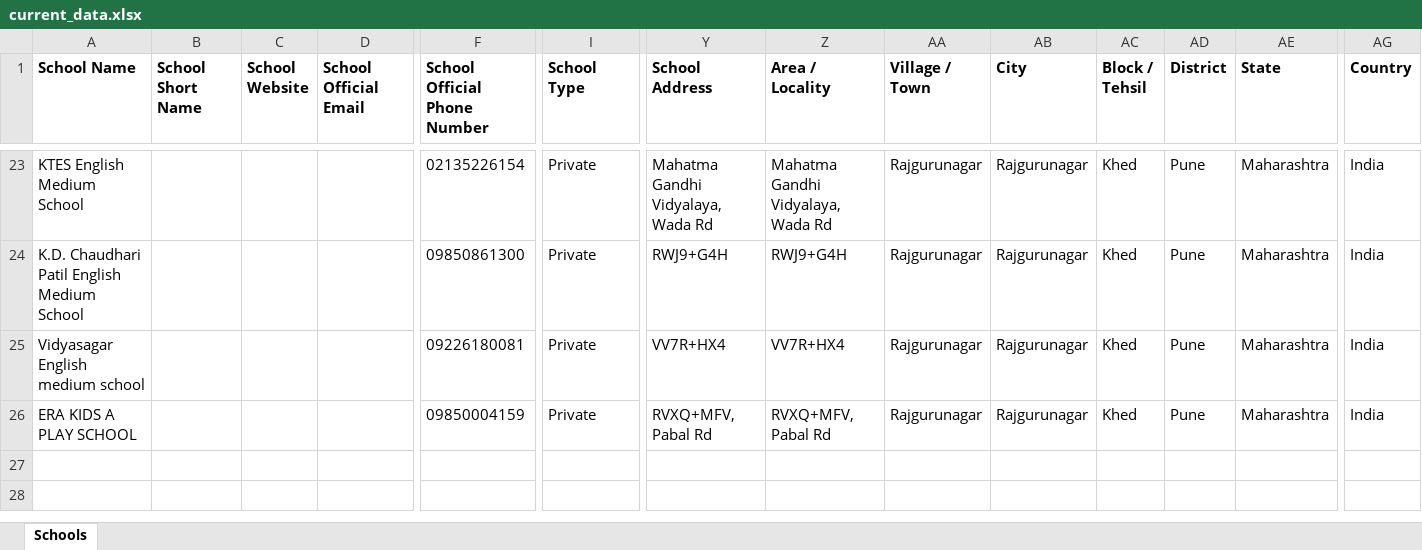
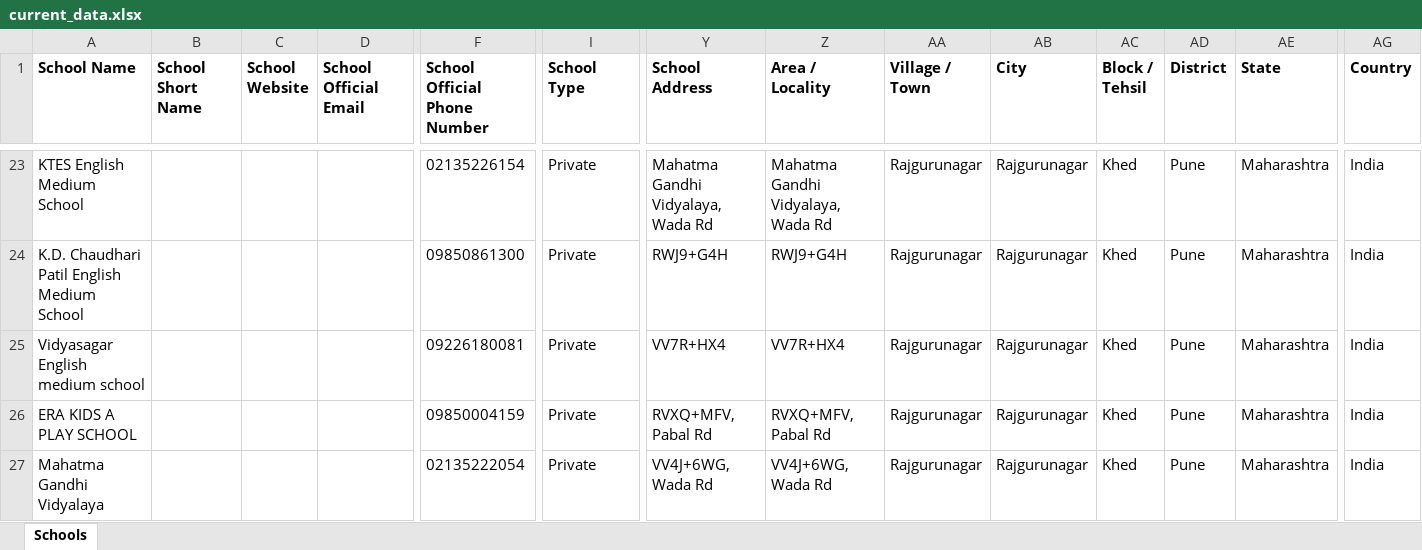
Before and after one commit to anandsagar6/School_Data_Scraper, an Excel workbook: Excel_Data/current_data.xlsx, sheet Schools, drawn as a sheet; only a part is shown, gaps mark what is left out; values as stored, in another font and other column widths than the file's, no borders; rows hold the shown columns only; the diff names each change by its address in the sheet, - before the commit and + after, or states it on an @@ line.

Commit message:
school data: keyword 'Private Schools' finished in Rajgurunagar (rank 7/10)

```diff
--- a/Excel_Data/current_data.xlsx (sheet Schools)
+++ b/Excel_Data/current_data.xlsx (sheet Schools)
+row 27: Mahatma Gandhi Vidyalaya |  |  |  | 02135222054 | Private | VV4J+6WG, Wada Rd | VV4J+6WG, Wada Rd | Rajgurunagar | Rajgurunagar | Khed | Pune | Maharashtra | India
```
Also changed, not shown: Excel_Data/master_data.xlsx, Temp_Data/Maharashtra_Rajgurunagar_temporary_schools.xlsx, 1 other file.
